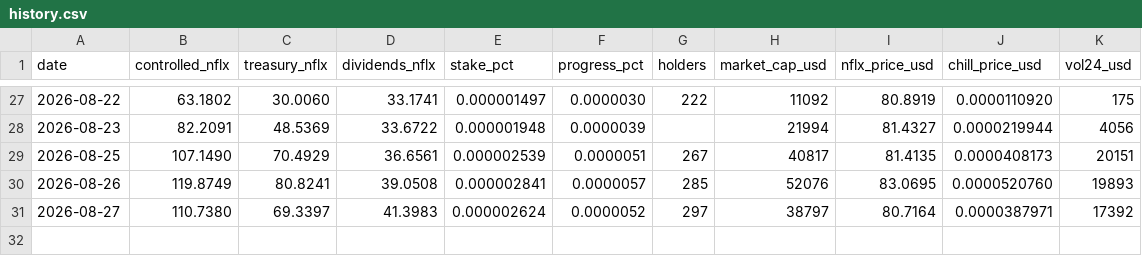
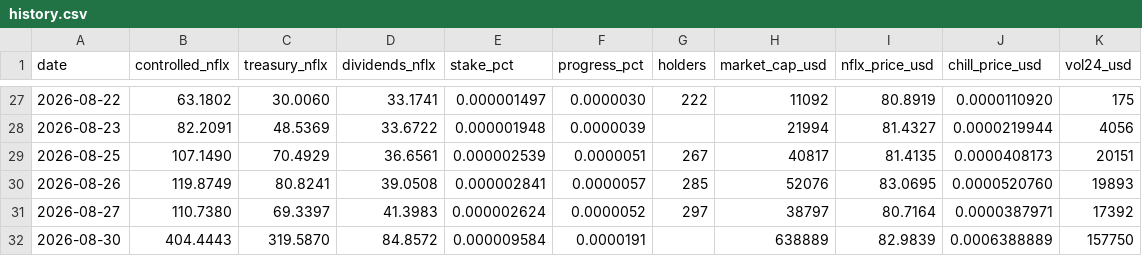
Before and after one commit to mavrkofficial/nflx-n-chill, a CSV file: daily-holder-report/history.csv, drawn as a sheet; only a part is shown, gaps mark what is left out; the diff names each change by its address in the sheet, - before the commit and + after, or states it on an @@ line.

Commit message:
chore: daily $CHILL shareholder report (2026-08-30)

```diff
--- a/daily-holder-report/history.csv
+++ b/daily-holder-report/history.csv
+row 32: 2026-08-30 | 404.4443 | 319.5870 | 84.8572 | 0.000009584 | 0.0000191 |  | 638889 | 82.9839 | 0.0006388889 | 157750
```
Also changed, not shown: 3 other files.
